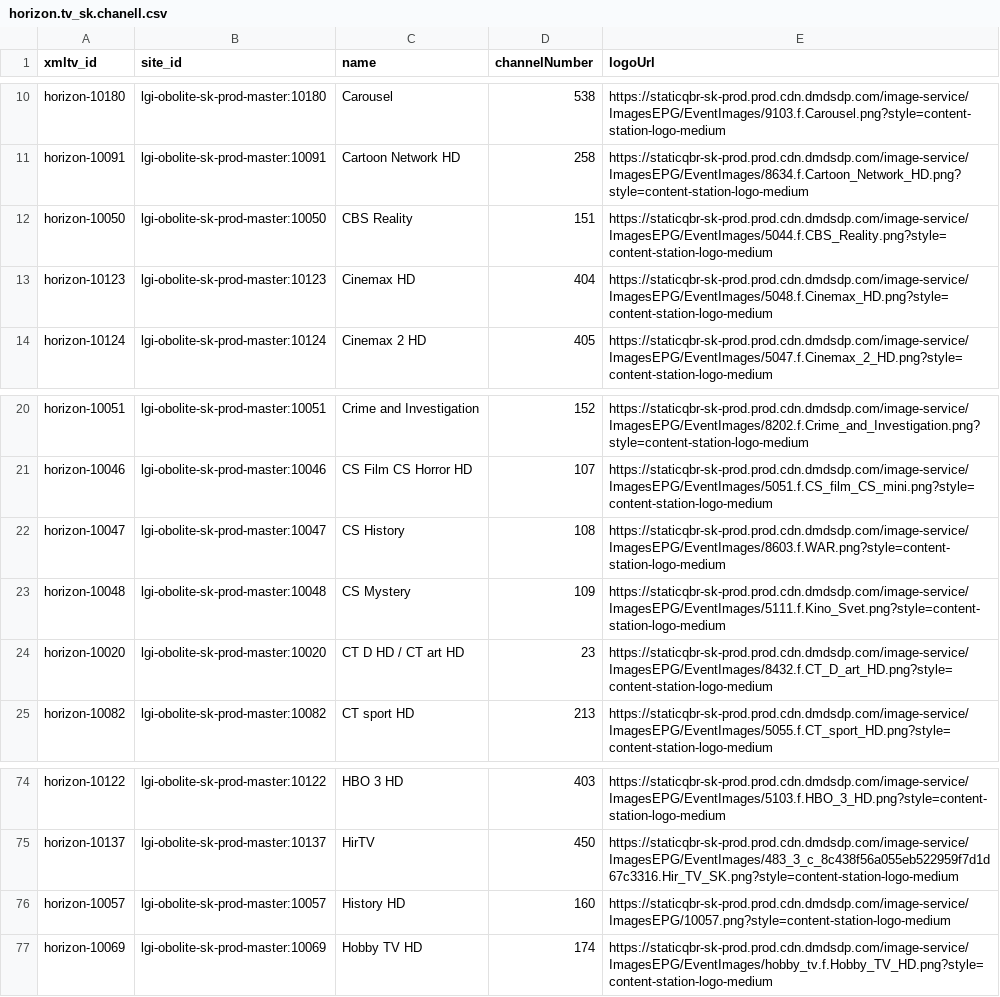
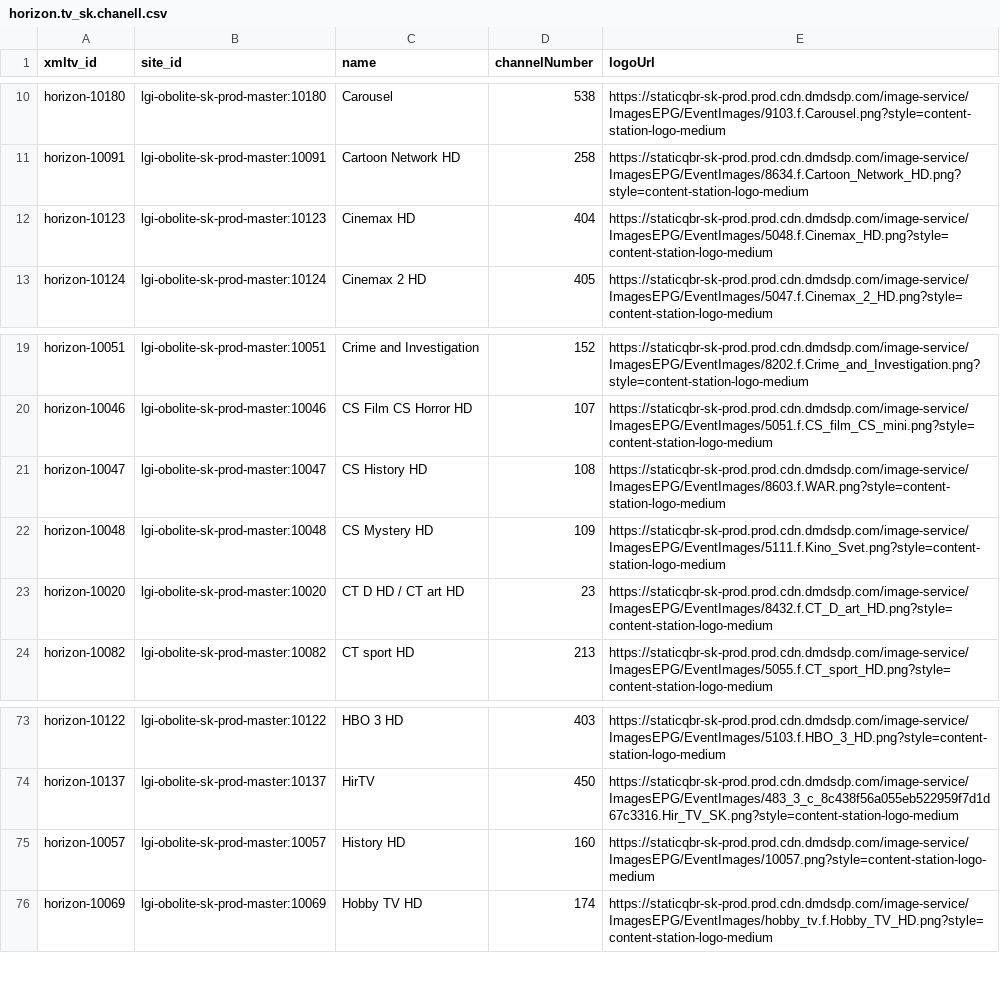
Before and after one commit to milankomaj/data, a CSV file: epg-grabber/csv/horizon.tv_sk.chanell.csv, drawn as a sheet; only a part is shown, gaps mark what is left out.

Commit message:
epg-grabber-update-codes

```diff
--- a/epg-grabber/csv/horizon.tv_sk.chanell.csv
+++ b/epg-grabber/csv/horizon.tv_sk.chanell.csv
@@ -11,3 +11,2 @@ horizon-10180,lgi-obolite-sk-prod-master:10180,Carousel,538,https://staticqbr-sk
 horizon-10091,lgi-obolite-sk-prod-master:10091,Cartoon Network HD,258,https://staticqbr-sk-prod.prod.cdn.dmdsdp.com/image-service/ImagesEPG/EventImages/8634.f.Cartoon_Network_HD.png?style=content-station-logo-medium
-horizon-10050,lgi-obolite-sk-prod-master:10050,CBS Reality,151,https://staticqbr-sk-prod.prod.cdn.dmdsdp.com/image-service/ImagesEPG/EventImages/5044.f.CBS_Reality.png?style=content-station-logo-medium
 horizon-10123,lgi-obolite-sk-prod-master:10123,Cinemax HD,404,https://staticqbr-sk-prod.prod.cdn.dmdsdp.com/image-service/ImagesEPG/EventImages/5048.f.Cinemax_HD.png?style=content-station-logo-medium
@@ -21,4 +20,4 @@ horizon-10051,lgi-obolite-sk-prod-master:10051,Crime and Investigation,152,https
 horizon-10046,lgi-obolite-sk-prod-master:10046,CS Film CS Horror HD,107,https://staticqbr-sk-prod.prod.cdn.dmdsdp.com/image-service/ImagesEPG/EventImages/5051.f.CS_film_CS_mini.png?style=content-station-logo-medium
-horizon-10047,lgi-obolite-sk-prod-master:10047,CS History,108,https://staticqbr-sk-prod.prod.cdn.dmdsdp.com/image-service/ImagesEPG/EventImages/8603.f.WAR.png?style=content-station-logo-medium
-horizon-10048,lgi-obolite-sk-prod-master:10048,CS Mystery,109,https://staticqbr-sk-prod.prod.cdn.dmdsdp.com/image-service/ImagesEPG/EventImages/5111.f.Kino_Svet.png?style=content-station-logo-medium
+horizon-10047,lgi-obolite-sk-prod-master:10047,CS History HD,108,https://staticqbr-sk-prod.prod.cdn.dmdsdp.com/image-service/ImagesEPG/EventImages/8603.f.WAR.png?style=content-station-logo-medium
+horizon-10048,lgi-obolite-sk-prod-master:10048,CS Mystery HD,109,https://staticqbr-sk-prod.prod.cdn.dmdsdp.com/image-service/ImagesEPG/EventImages/5111.f.Kino_Svet.png?style=content-station-logo-medium
 horizon-10020,lgi-obolite-sk-prod-master:10020,CT D HD / CT art HD,23,https://staticqbr-sk-prod.prod.cdn.dmdsdp.com/image-service/ImagesEPG/EventImages/8432.f.CT_D_art_HD.png?style=content-station-logo-medium
@@ -75,3 +74,3 @@ horizon-10122,lgi-obolite-sk-prod-master:10122,HBO 3 HD,403,https://staticqbr-sk
 horizon-10137,lgi-obolite-sk-prod-master:10137,HirTV,450,https://staticqbr-sk-prod.prod.cdn.dmdsdp.com/image-service/ImagesEPG/EventImages/483_3_c_8c438f56a055eb522959f7d1d67c3316.Hir_TV_SK.png?style=content-station-logo-medium
-horizon-10057,lgi-obolite-sk-prod-master:10057,History HD,160,https://staticqbr-sk-prod.prod.cdn.dmdsdp.com/image-service/ImagesEPG/10057.png?style=content-station-logo-medium
+horizon-10057,lgi-obolite-sk-prod-master:10057,History HD,160,https://staticqbr-sk-prod.prod.cdn.dmdsdp.com/image-service/ImagesEPG/EventImages/10057.png?style=content-station-logo-medium
 horizon-10069,lgi-obolite-sk-prod-master:10069,Hobby TV HD,174,https://staticqbr-sk-prod.prod.cdn.dmdsdp.com/image-service/ImagesEPG/EventImages/hobby_tv.f.Hobby_TV_HD.png?style=content-station-logo-medium
```
Also changed, not shown: epg-grabber/csv/o2_chanell.csv, epg-grabber/csv/upc.tv_sk.chanell.csv, 3 other files.
